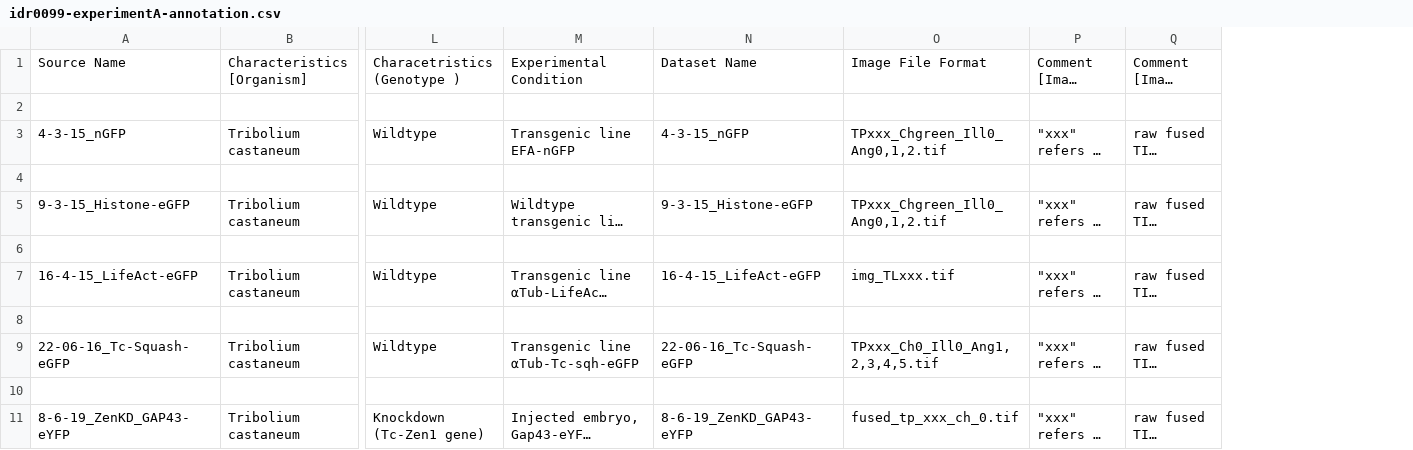
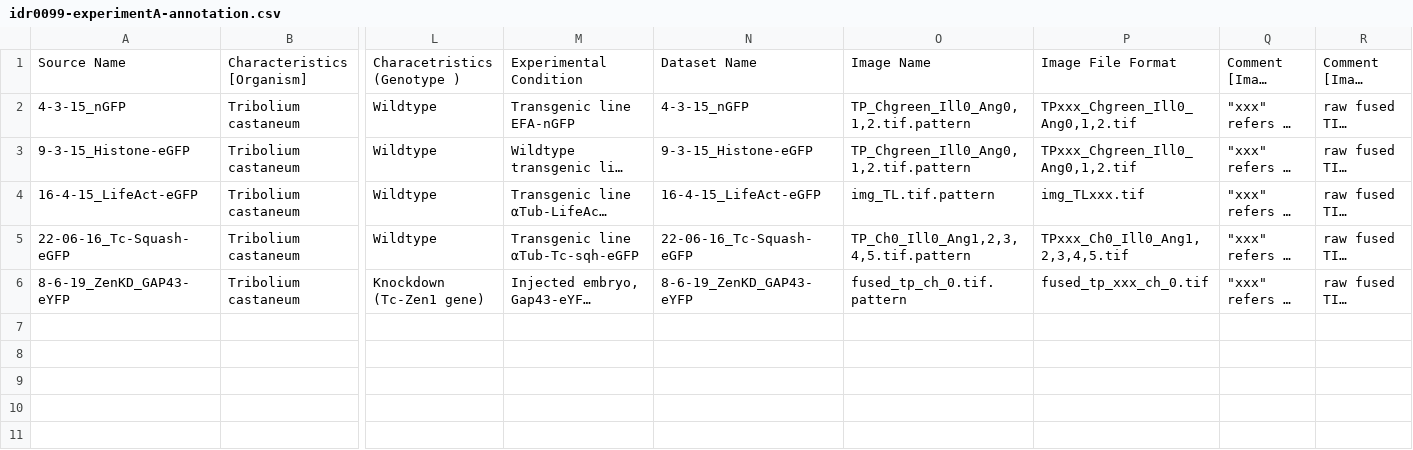
Before and after one commit to IDR/idr0099-jain-beetlelightsheet, a CSV file: experimentA/idr0099-experimentA-annotation.csv, drawn as a sheet; only a part is shown, gaps mark what is left out; long unchanged cells end in …; removed rows and columns are numbered as before the commit, all else as after; rows hold the shown columns only; the diff names each change by its address in the sheet, - before the commit and + after, or states it on an @@ line.

Commit message:
Update annotations and filepaths

```diff
--- a/experimentA/idr0099-experimentA-annotation.csv
+++ b/experimentA/idr0099-experimentA-annotation.csv
+column O, rows 1-6: Image Name | TP_Chgreen_Ill0_Ang0,1,2.tif.pattern | TP_Chgreen_Ill0_Ang0,1,2.tif.pattern | img_TL.tif.pattern | TP_Ch0_Ill0_Ang1,2,3,4,5.tif.pattern | fused_tp_ch_0.tif.pattern
-row 2: (empty)
-row 4: (empty)
-row 6: (empty)
-row 8: (empty)
-row 10: (empty)
```
Also changed, not shown: experimentA/idr0099-experimentA-filePaths.tsv.
